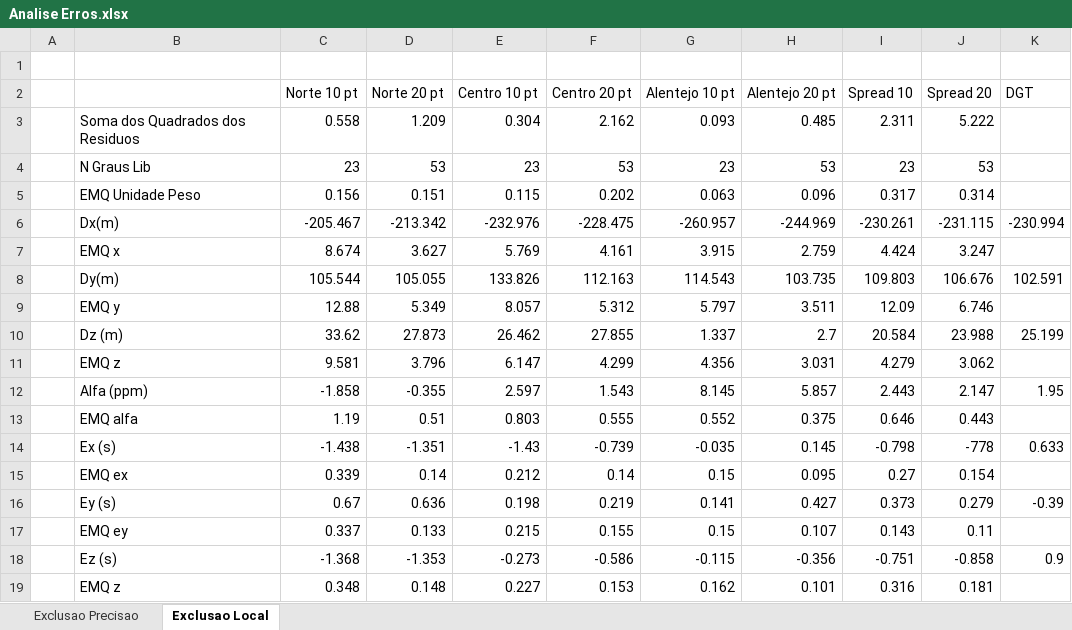
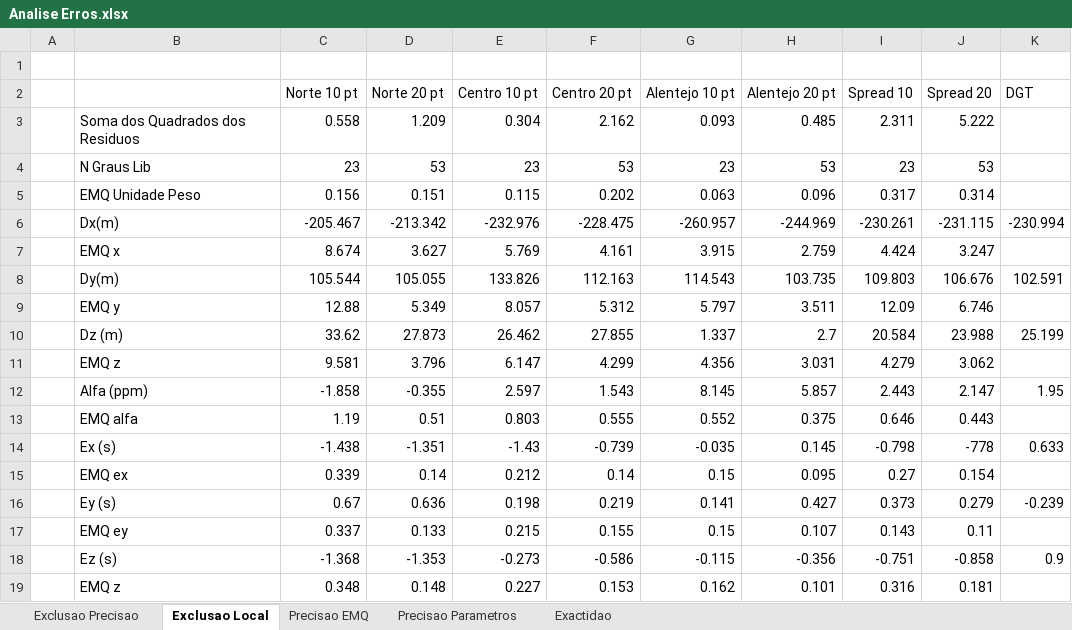
Before and after one commit to Eowie/GA, an Excel workbook: TP1/Analise Erros.xlsx, sheet Exclusao Local, drawn as a sheet; values as stored, in another font and other column widths than the file's, no borders; the diff names each change by its address in the sheet, - before the commit and + after, or states it on an @@ line.

```diff
--- a/TP1/Analise Erros.xlsx (sheet Exclusao Local)
+++ b/TP1/Analise Erros.xlsx (sheet Exclusao Local)
+sheet tab: Precisao EMQ
+sheet tab: Precisao Parametros
+sheet tab: Exactidao
-K16 (DGT): -0.39
+K16 (DGT): -0.239
```
Also changed, not shown: 7 other files.
